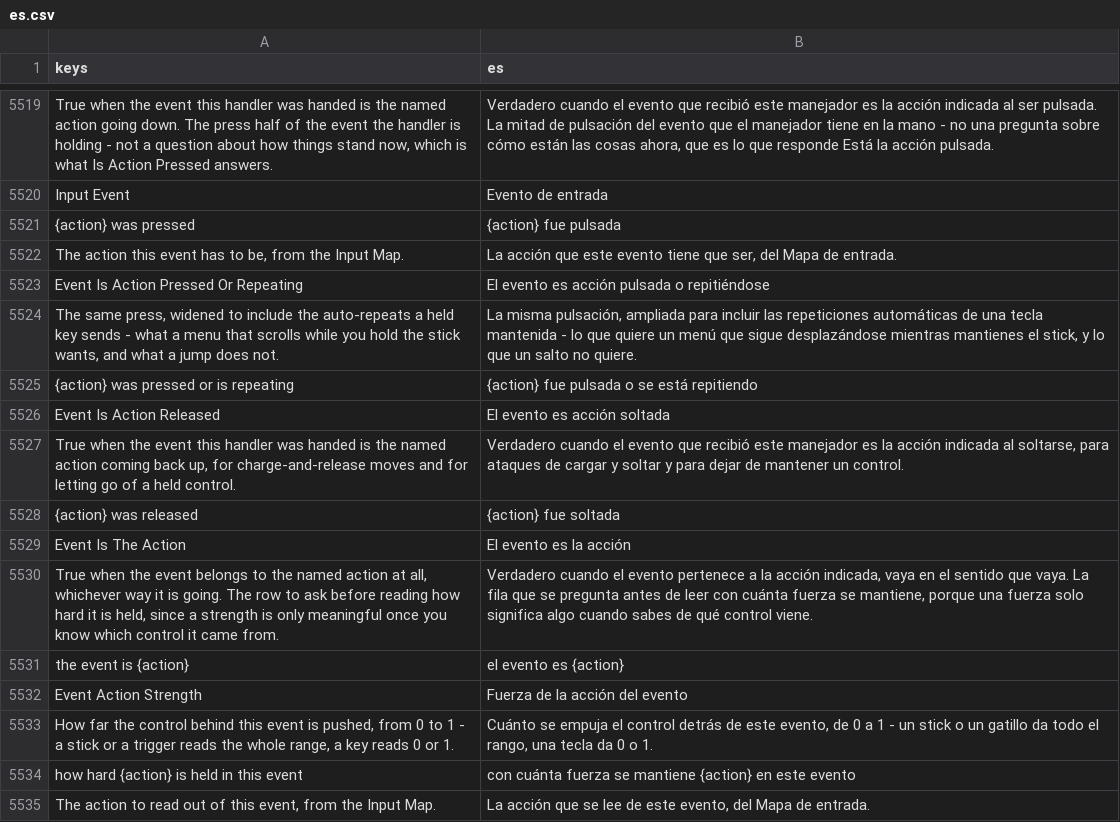
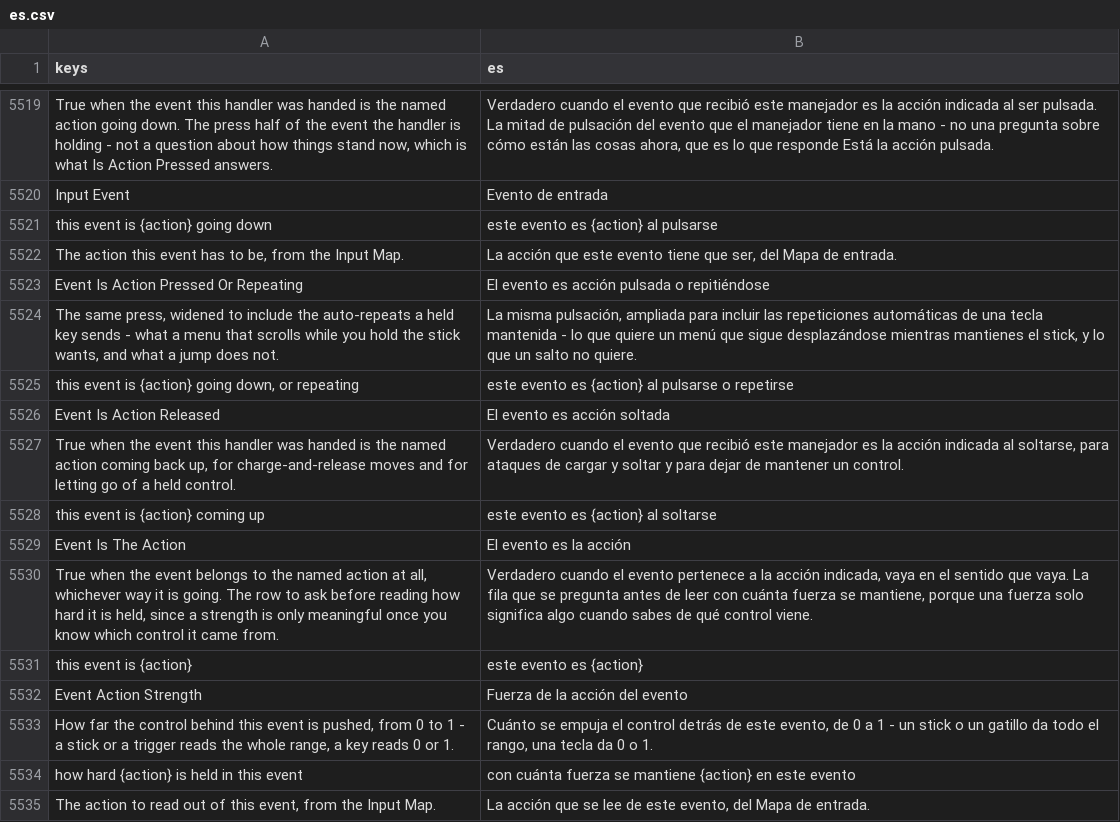
Before and after one commit to SalmanShhh/Godot-EventSheet-Visual-Scripting, a CSV file: addons/eventsheet/translations/es.csv, drawn as a sheet; only a part is shown, gaps mark what is left out; removed rows and columns are numbered as before the commit, all else as after; the diff names each change by its address in the sheet, - before the commit and + after, or states it on an @@ line.

```diff
--- a/addons/eventsheet/translations/es.csv
+++ b/addons/eventsheet/translations/es.csv
-row 5521: {action} was pressed | {action} fue pulsada
+row 5521: this event is {action} going down | este evento es {action} al pulsarse
-row 5525: {action} was pressed or is repeating | {action} fue pulsada o se está repitiendo
+row 5525: this event is {action} going down, or repeating | este evento es {action} al pulsarse o repetirse
-row 5528: {action} was released | {action} fue soltada
+row 5528: this event is {action} coming up | este evento es {action} al soltarse
-A5531 (keys): the event is {action}
+A5531 (keys): this event is {action}
-B5531 (es): el evento es {action}
+B5531 (es): este evento es {action}
```
Also changed, not shown: addons/eventsheet/translations/de.csv, addons/eventsheet/translations/fr.csv, 11 other files.
